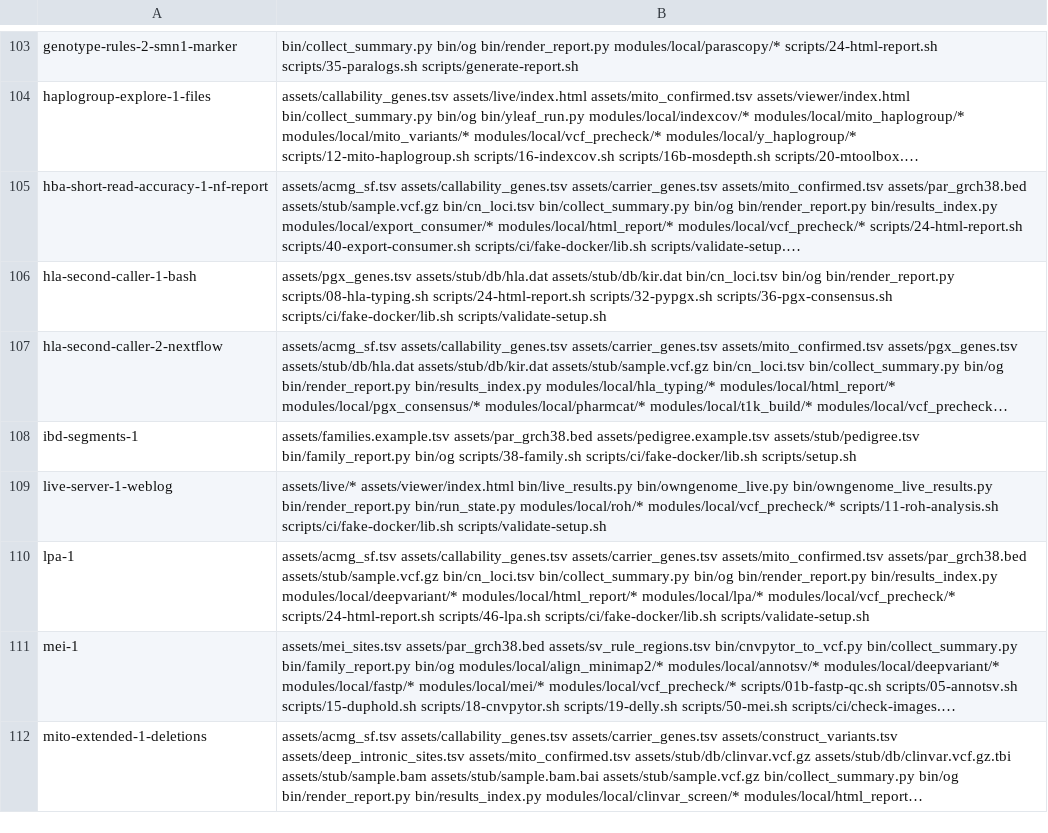
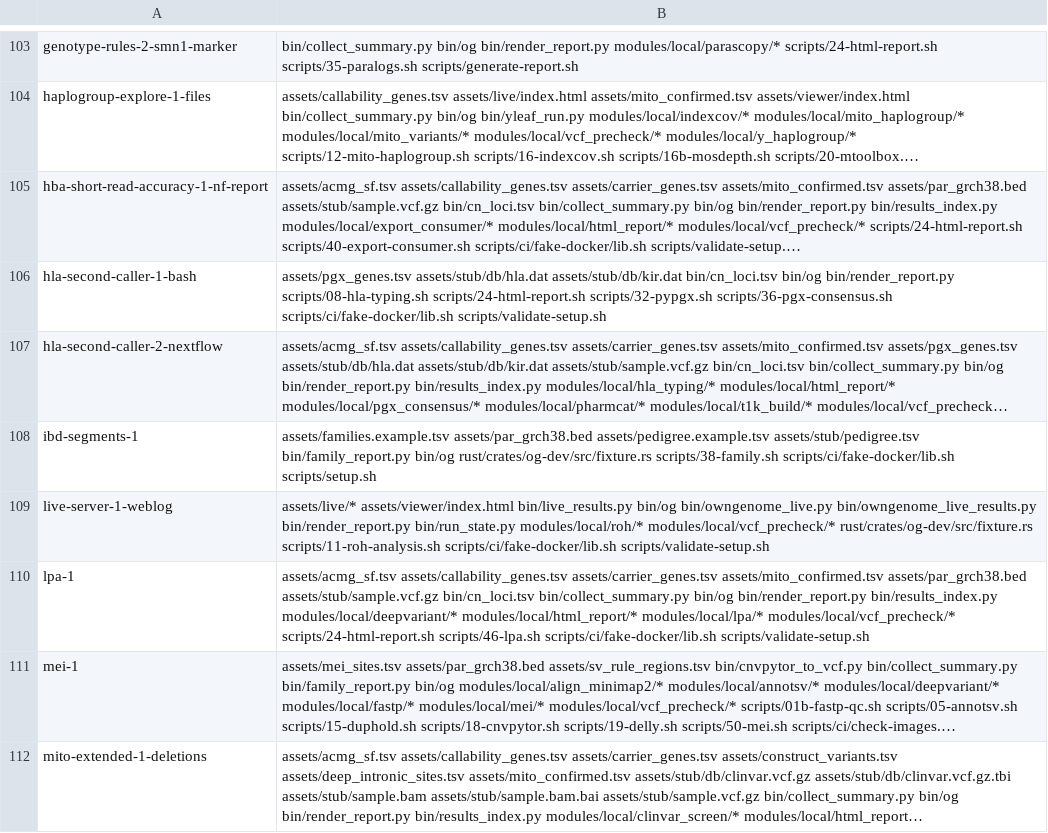
Before and after one commit to GeiserX/OwnGenome, a TSV file: scripts/ci/e2e-case-paths.tsv, drawn as a sheet; only a part is shown, gaps mark what is left out; long unchanged cells end in …; the diff covers the shown part only; the diff names each change by its address in the sheet, - before the commit and + after, or states it on an @@ line.

Commit message:
test(e2e): run the cases that call og dev fixture when fixture.rs changes
Bead: D1

```diff
--- a/scripts/ci/e2e-case-paths.tsv
+++ b/scripts/ci/e2e-case-paths.tsv
-B108: …bin/family_report.py bin/og scripts/38-family.sh scripts/ci/fake-docker/lib.sh…
+B108: …bin/family_report.py bin/og rust/crates/og-dev/src/fixture.rs scripts/38-family.sh scripts/ci/fake-docker/lib.sh…
-B109: …assets/viewer/index.html bin/live_results.py bin/owngenome_live.py bin/owngenome_live_results.py bin/render_report.py bin/run_state.py modules/local/roh/* modules/local/vcf_precheck/* scripts/11-roh-analysis.sh scripts/ci/fake-docker/lib.sh…
+B109: …assets/viewer/index.html bin/live_results.py bin/og bin/owngenome_live.py bin/owngenome_live_results.py bin/render_report.py bin/run_state.py modules/local/roh/* modules/local/vcf_precheck/* rust/crates/og-dev/src/fixture.rs scripts/11-roh-analysis.sh scripts/ci/fake-docker/lib.sh…
```
Also changed, not shown: 16 edited cells elsewhere in this file.
